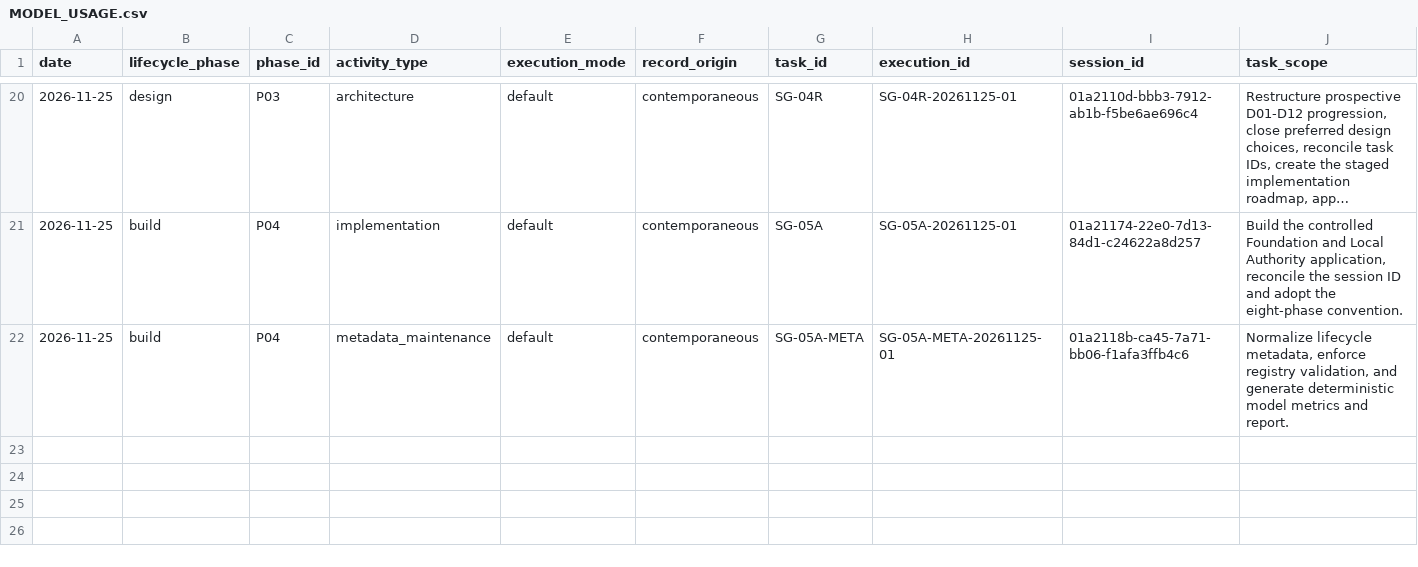
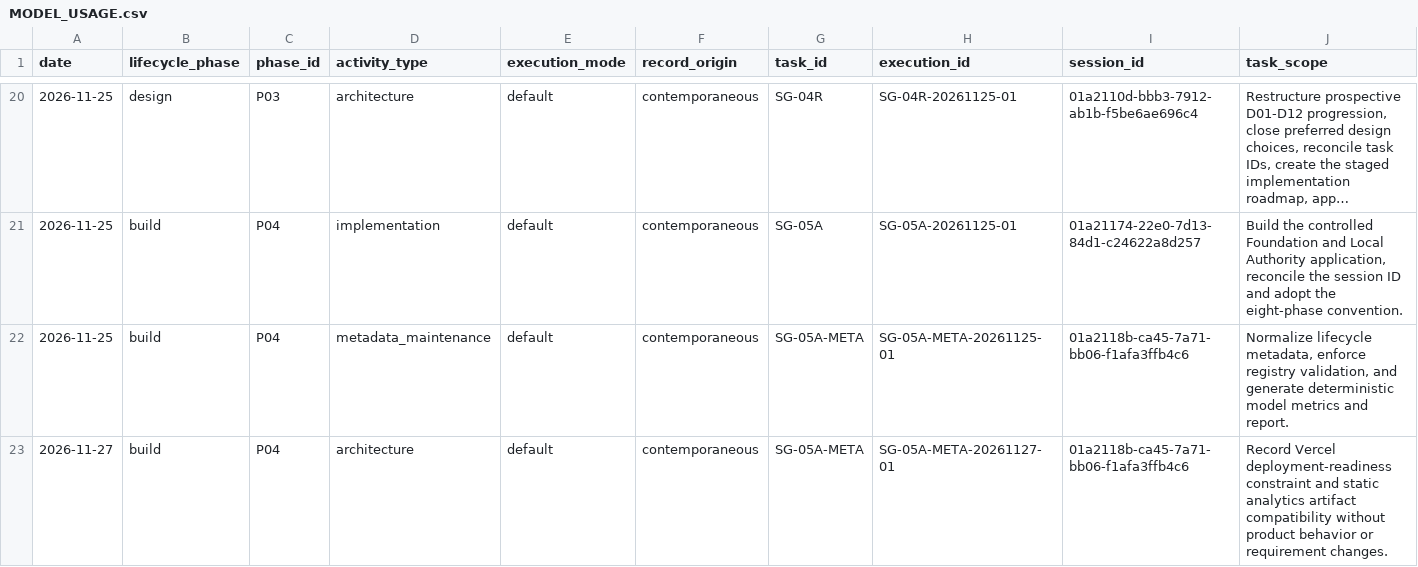
Before and after one commit to SK7Cosmo/specGuard, a CSV file: codex-evidence/models/MODEL_USAGE.csv, drawn as a sheet; only a part is shown, gaps mark what is left out; long unchanged cells end in …; rows hold the shown columns only; the diff names each change by its address in the sheet, - before the commit and + after, or states it on an @@ line.

Commit message:
feat: establish SpecGuard foundation and lifecycle evidence tracking

```diff
--- a/codex-evidence/models/MODEL_USAGE.csv
+++ b/codex-evidence/models/MODEL_USAGE.csv
+row 23: 2026-11-27 | build | P04 | architecture | default | contemporaneous | SG-05A-META | SG-05A-META-20261127-01 | 01a2118b-ca45-7a71-bb06-f1afa3ffb4c6 | Record Vercel deployment-readiness constraint and static analytics artifact compatibility without product behavior or requirement changes.
```
Also changed, not shown: 12 other files.
